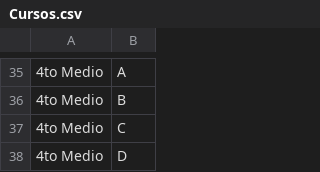
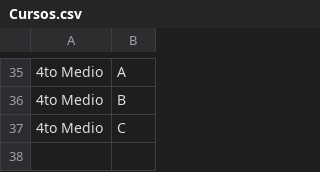
Before and after one commit to Hantahstar/Proyecto_Final_SIA, a CSV file: src/main/java/Cursos.csv, drawn as a sheet; only a part is shown, gaps mark what is left out.

```diff
--- a/src/main/java/Cursos.csv
+++ b/src/main/java/Cursos.csv
@@ -37,2 +37 @@
 "4to Medio","C"
-"4to Medio","D"
```
Also changed, not shown: src/main/java/Estudiantes.csv, 12 other files.
